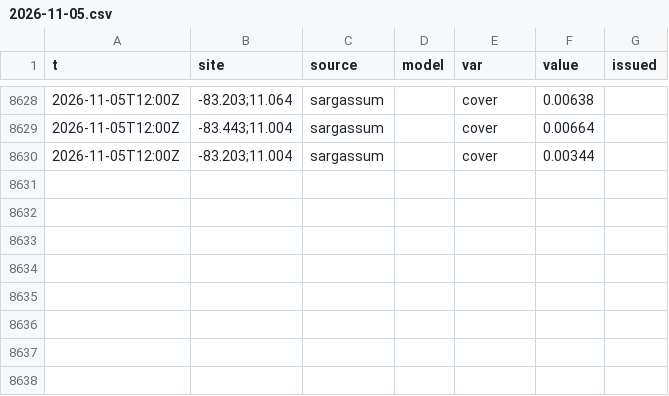
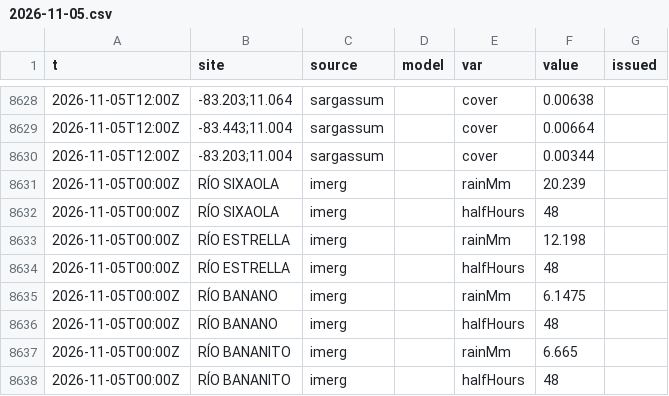
Before and after one commit to josephmclachlan/Fishing-and-Tides, a CSV file: data/2026/2026-11-05.csv, drawn as a sheet; only a part is shown, gaps mark what is left out.

```diff
--- a/data/2026/2026-11-05.csv
+++ b/data/2026/2026-11-05.csv
@@ -8630 +8630,9 @@ t,site,source,model,var,value,issued
 2026-11-05T12:00Z,-83.203;11.004,sargassum,,cover,0.00344,
+2026-11-05T00:00Z,RÍO SIXAOLA,imerg,,rainMm,20.239,
+2026-11-05T00:00Z,RÍO SIXAOLA,imerg,,halfHours,48,
+2026-11-05T00:00Z,RÍO ESTRELLA,imerg,,rainMm,12.198,
+2026-11-05T00:00Z,RÍO ESTRELLA,imerg,,halfHours,48,
+2026-11-05T00:00Z,RÍO BANANO,imerg,,rainMm,6.1475,
+2026-11-05T00:00Z,RÍO BANANO,imerg,,halfHours,48,
+2026-11-05T00:00Z,RÍO BANANITO,imerg,,rainMm,6.665,
+2026-11-05T00:00Z,RÍO BANANITO,imerg,,halfHours,48,
```
Also changed, not shown: data/2026/2026-11-03.csv, data/2026/2026-11-04.csv, 6 other files.
